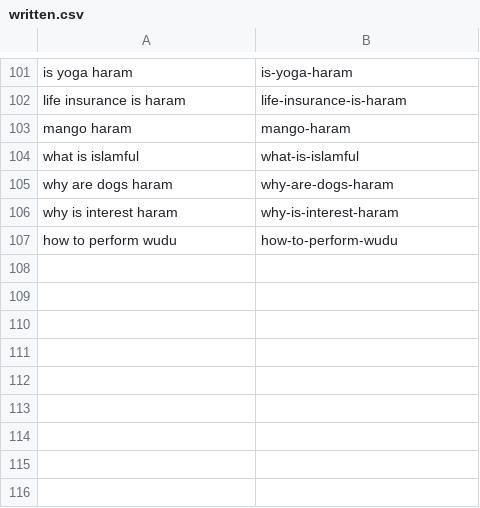
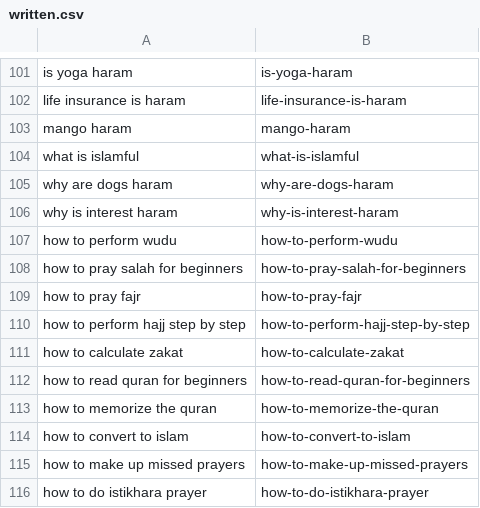
Before and after one commit to charliesheep7/islamful, a CSV file: .claude/skills/islamful-blog-writer/written.csv, drawn as a sheet; only a part is shown, gaps mark what is left out; the diff names each change by its address in the sheet, - before the commit and + after, or states it on an @@ line.

```diff
--- a/.claude/skills/islamful-blog-writer/written.csv
+++ b/.claude/skills/islamful-blog-writer/written.csv
+row 108: how to pray salah for beginners | how-to-pray-salah-for-beginners
+row 109: how to pray fajr | how-to-pray-fajr
+row 110: how to perform hajj step by step | how-to-perform-hajj-step-by-step
+row 111: how to calculate zakat | how-to-calculate-zakat
+row 112: how to read quran for beginners | how-to-read-quran-for-beginners
+row 113: how to memorize the quran | how-to-memorize-the-quran
+row 114: how to convert to islam | how-to-convert-to-islam
+row 115: how to make up missed prayers | how-to-make-up-missed-prayers
+row 116: how to do istikhara prayer | how-to-do-istikhara-prayer
```
Also changed, not shown: 20 other files.
